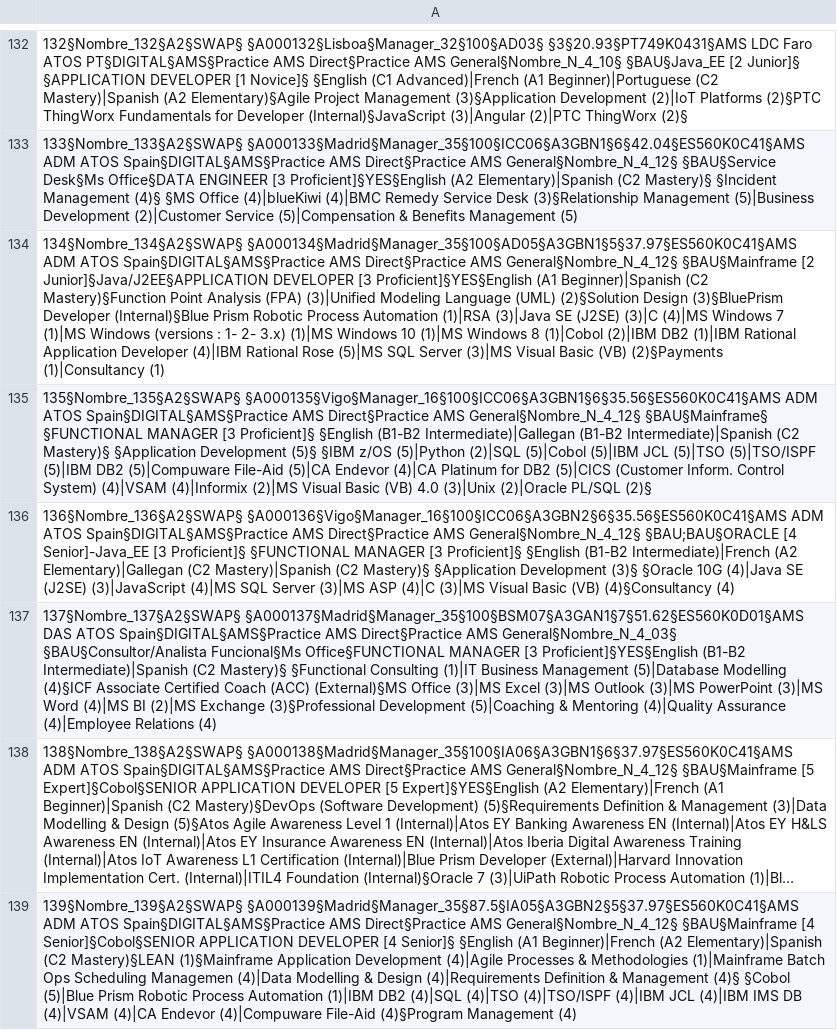
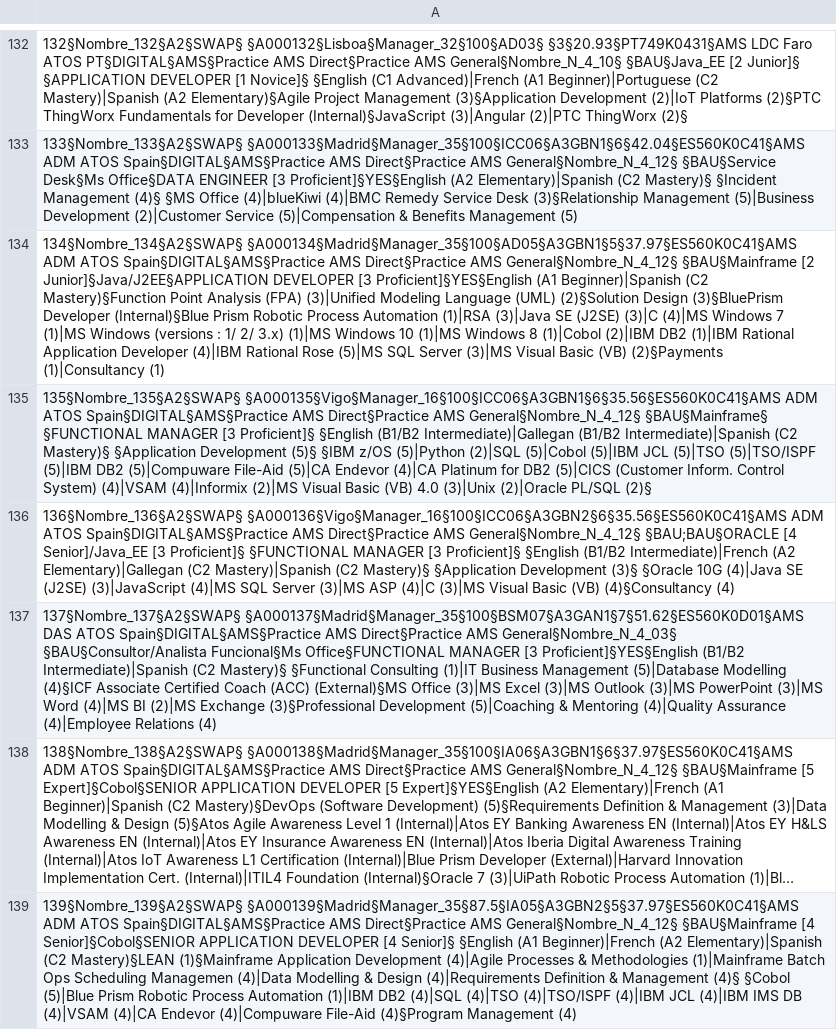
Before and after one commit to rubencuellar22/Eviden-Disponible---Grupo-3, a CSV file: Spring/back_personal_disponible/src/main/resources/files/personal_disponible.csv, drawn as a sheet; only a part is shown, gaps mark what is left out; long unchanged cells end in …; the diff covers the shown part only; the diff names each change by its address in the sheet, - before the commit and + after, or states it on an @@ line.

```diff
--- a/Spring/back_personal_disponible/src/main/resources/files/personal_disponible.csv
+++ b/Spring/back_personal_disponible/src/main/resources/files/personal_disponible.csv
-A134: …(versions : 1- 2- 3.x) (1)|MS…
+A134: …(versions : 1/ 2/ 3.x) (1)|MS…
-A135: …Proficient]§ §English (B1-B2 Intermediate)|Gallegan (B1-B2 Intermediate)|Spanish (C2…
+A135: …Proficient]§ §English (B1/B2 Intermediate)|Gallegan (B1/B2 Intermediate)|Spanish (C2…
-A136: …§BAU;BAU§ORACLE [4 Senior]-Java_EE [3 Proficient]§ §FUNCTIONAL MANAGER [3 Proficient]§ §English (B1-B2 Intermediate)|French (A2…
+A136: …§BAU;BAU§ORACLE [4 Senior]/Java_EE [3 Proficient]§ §FUNCTIONAL MANAGER [3 Proficient]§ §English (B1/B2 Intermediate)|French (A2…
-A137: …[3 Proficient]§YES§English (B1-B2 Intermediate)|Spanish (C2…
+A137: …[3 Proficient]§YES§English (B1/B2 Intermediate)|Spanish (C2…
```
Also changed, not shown: 79 edited cells elsewhere in this file, 3 other files.
